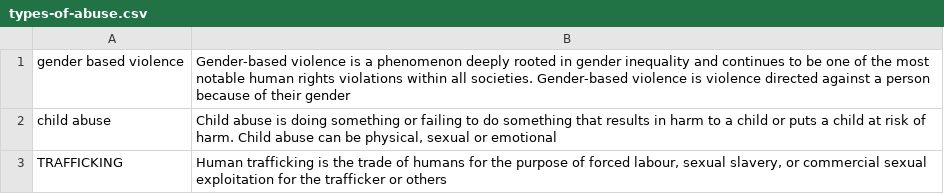
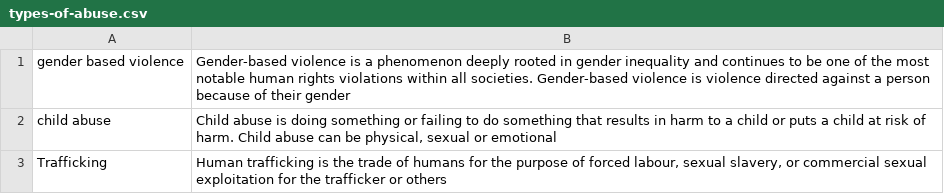
Before and after one commit to swelanauguste/her-aid-nov-2022, a CSV file: app/static/csv/types-of-abuse.csv, drawn as a sheet.

```diff
--- a/app/static/csv/types-of-abuse.csv
+++ b/app/static/csv/types-of-abuse.csv
@@ -2,2 +2,2 @@ gender based violence,"Gender-based violence is a phenomenon deeply rooted in ge
 child abuse,"Child abuse is doing something or failing to do something that results in harm to a child or puts a child at risk of harm. Child abuse can be physical, sexual or emotional"
-TRAFFICKING,"Human trafficking is the trade of humans for the purpose of forced labour, sexual slavery, or commercial sexual exploitation for the trafficker or others"
+Trafficking,"Human trafficking is the trade of humans for the purpose of forced labour, sexual slavery, or commercial sexual exploitation for the trafficker or others"
```
Also changed, not shown: app/static/csv/LC_GBV_Referrals.csv, app/static/csv/faqs.csv, 41 other files.
